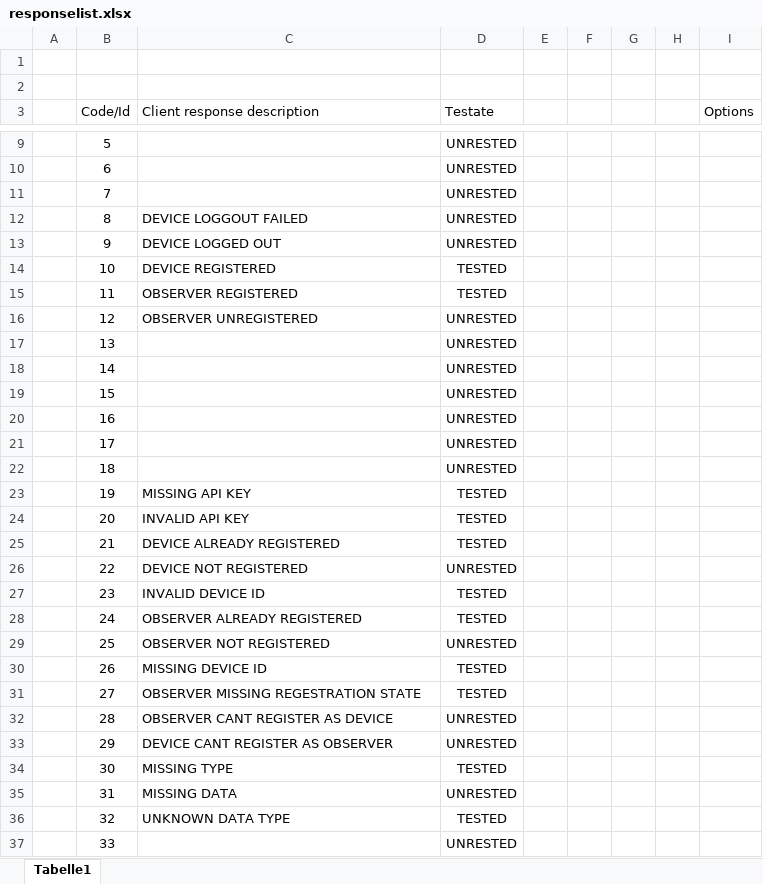
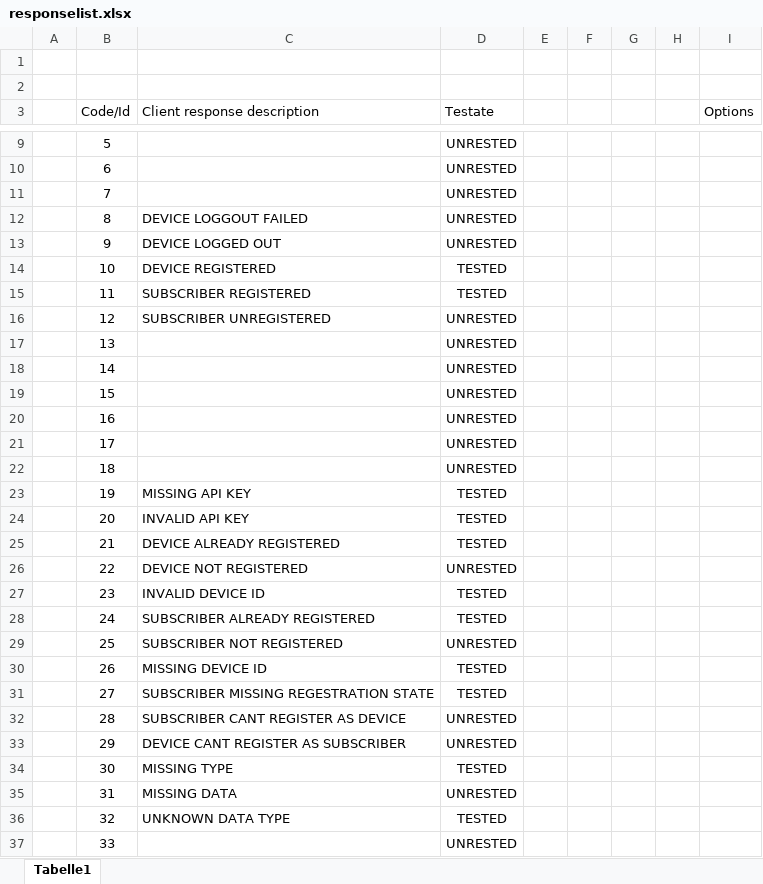
Before and after one commit to CarlKuhligk/IMU_Tracker, an Excel workbook: doc/backend/responselist.xlsx, sheet Tabelle1, drawn as a sheet; only a part is shown, gaps mark what is left out; values as stored, in another font and other column widths than the file's, no borders; conditional formats and table styles not drawn; the diff names each change by its address in the sheet, - before the commit and + after, or states it on an @@ line.

Commit message:
changed observer message to subscriber message

```diff
--- a/doc/backend/responselist.xlsx (sheet Tabelle1)
+++ b/doc/backend/responselist.xlsx (sheet Tabelle1)
-C15 (Client response description): OBSERVER REGISTERED
+C15 (Client response description): SUBSCRIBER REGISTERED
-C16 (Client response description): OBSERVER UNREGISTERED
+C16 (Client response description): SUBSCRIBER UNREGISTERED
-C28 (Client response description): OBSERVER ALREADY REGISTERED
+C28 (Client response description): SUBSCRIBER ALREADY REGISTERED
-C29 (Client response description): OBSERVER NOT REGISTERED
+C29 (Client response description): SUBSCRIBER NOT REGISTERED
-C31 (Client response description): OBSERVER MISSING REGESTRATION STATE
+C31 (Client response description): SUBSCRIBER MISSING REGESTRATION STATE
-C32 (Client response description): OBSERVER CANT REGISTER AS DEVICE
+C32 (Client response description): SUBSCRIBER CANT REGISTER AS DEVICE
-C33 (Client response description): DEVICE CANT REGISTER AS OBSERVER
+C33 (Client response description): DEVICE CANT REGISTER AS SUBSCRIBER
```
Also changed, not shown: 10 other files.
